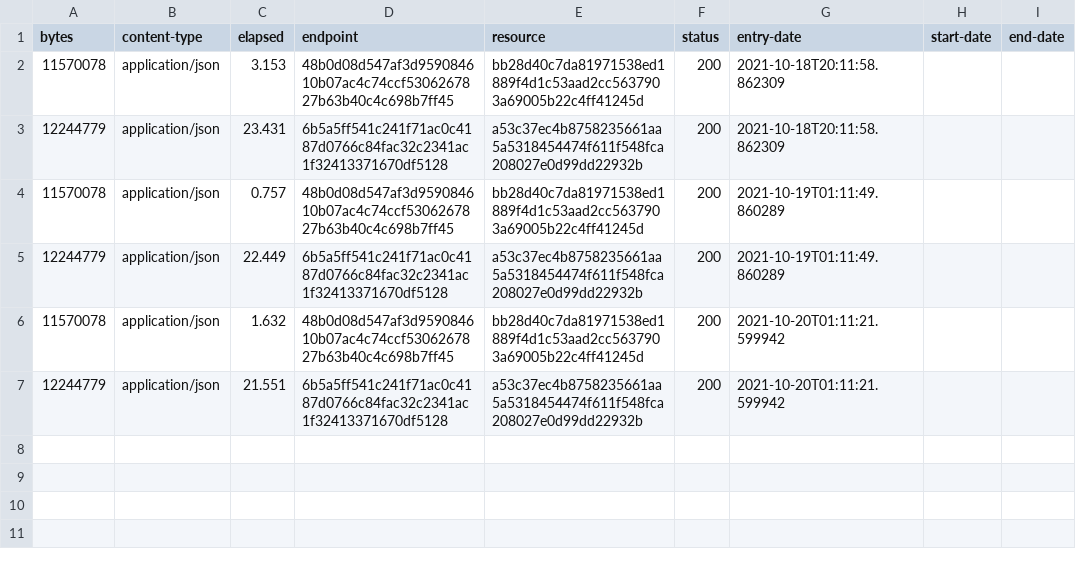
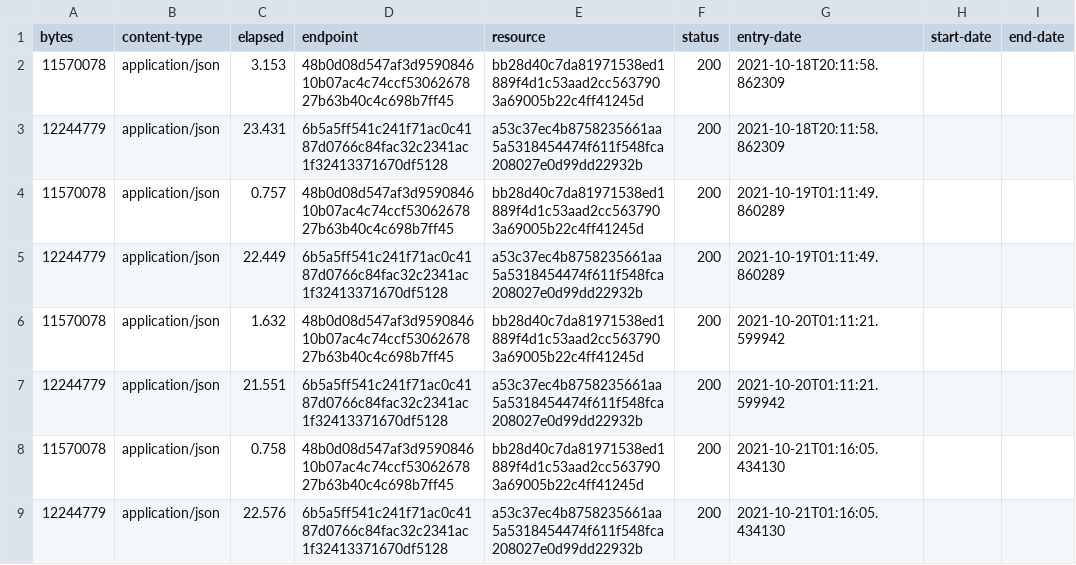
Before and after one commit to digital-land/national-park-boundary-collection, a CSV file: collection/log.csv, drawn as a sheet.

Commit message:
Collection 2021-10-21

```diff
--- a/collection/log.csv
+++ b/collection/log.csv
@@ -7 +7,3 @@ bytes,content-type,elapsed,endpoint,resource,status,entry-date,start-date,end-da
 12244779,application/json,21.551,6b5a5ff541c241f71ac0c4187d0766c84fac32c2341ac1f32413371670df5128,a53c37ec4b8758235661aa5a5318454474f611f548fca208027e0d99dd22932b,200,2021-10-20T01:11:21.599942,,
+11570078,application/json,0.758,48b0d08d547af3d959084610b07ac4c74ccf5306267827b63b40c4c698b7ff45,bb28d40c7da81971538ed1889f4d1c53aad2cc5637903a69005b22c4ff41245d,200,2021-10-21T01:16:05.434130,,
+12244779,application/json,22.576,6b5a5ff541c241f71ac0c4187d0766c84fac32c2341ac1f32413371670df5128,a53c37ec4b8758235661aa5a5318454474f611f548fca208027e0d99dd22932b,200,2021-10-21T01:16:05.434130,,
```
